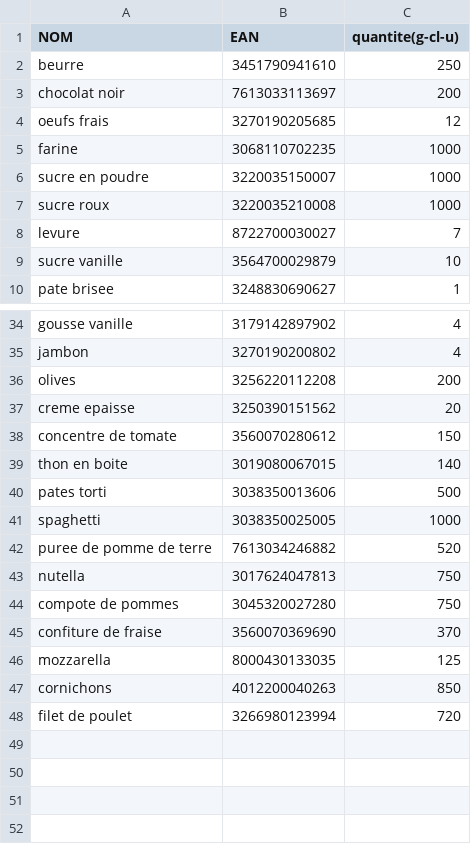
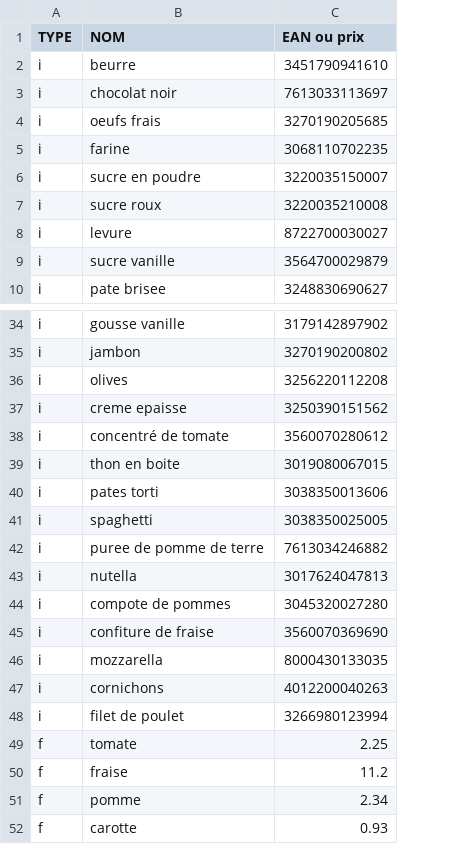
Before and after one commit to khalilH/CheapMeal, a CSV file: WebContent/ingredients.csv, drawn as a sheet; only a part is shown, gaps mark what is left out; removed rows and columns are numbered as before the commit, all else as after; the diff names each change by its address in the sheet, - before the commit and + after, or states it on an @@ line.

Commit message:
ajout IngredientsServices et IngredientsFonctions

```diff
--- a/WebContent/ingredients.csv
+++ b/WebContent/ingredients.csv
+column A (TYPE), rows 2-10: all i; rows 34-48: all i
-column C (quantite(g-cl-u)), rows 2-10: 250 | 200 | 12 | 1000 | 1000 | 1000 | 7 | 10 | 1; rows 34-48: 4 | 4 | 200 | 20 | 150 | 140 | 500 | 1000 | 520 | 750 | 750 | 370 | 125 | 850 | 720
-C1: EAN
+C1: EAN ou prix
-B38 (NOM): concentre de tomate
+B38 (NOM): concentré de tomate
+row 49: f | tomate | 2.25
+row 50: f | fraise | 11.2
+row 51: f | pomme | 2.34
+row 52: f | carotte | 0.93
```
Also changed, not shown: 12 other files.
